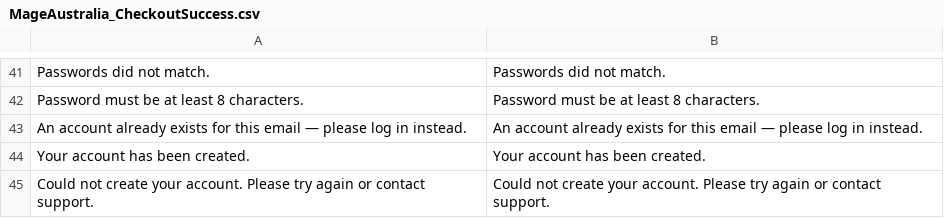
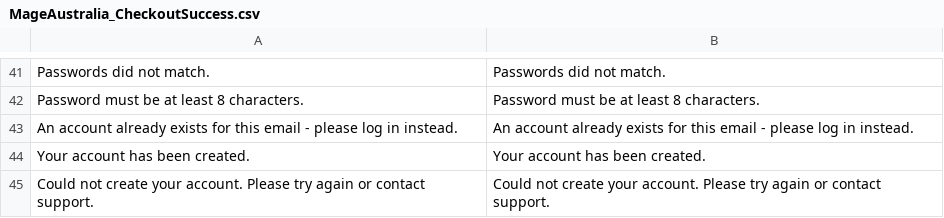
Before and after one commit to mageaustralia/maho-module-checkoutsuccess, a CSV file: app/locale/en_US/MageAustralia_CheckoutSuccess.csv, drawn as a sheet; only a part is shown, gaps mark what is left out.

```diff
--- a/app/locale/en_US/MageAustralia_CheckoutSuccess.csv
+++ b/app/locale/en_US/MageAustralia_CheckoutSuccess.csv
@@ -42,3 +42,3 @@
 "Password must be at least 8 characters.","Password must be at least 8 characters."
-"An account already exists for this email — please log in instead.","An account already exists for this email — please log in instead."
+"An account already exists for this email  -  please log in instead.","An account already exists for this email  -  please log in instead."
 "Your account has been created.","Your account has been created."
```
Also changed, not shown: 20 other files.
